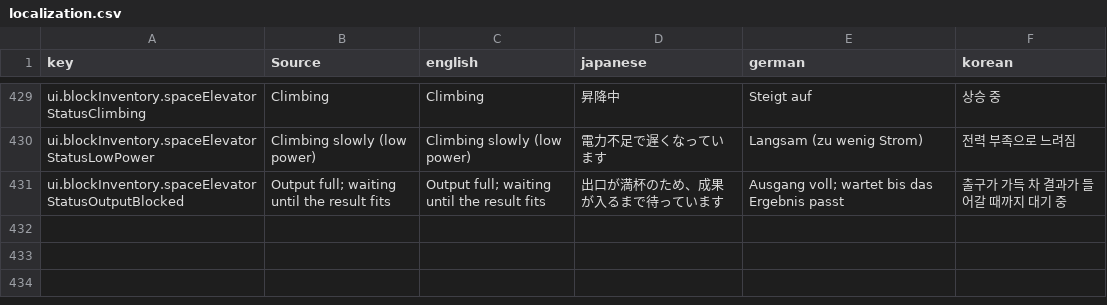
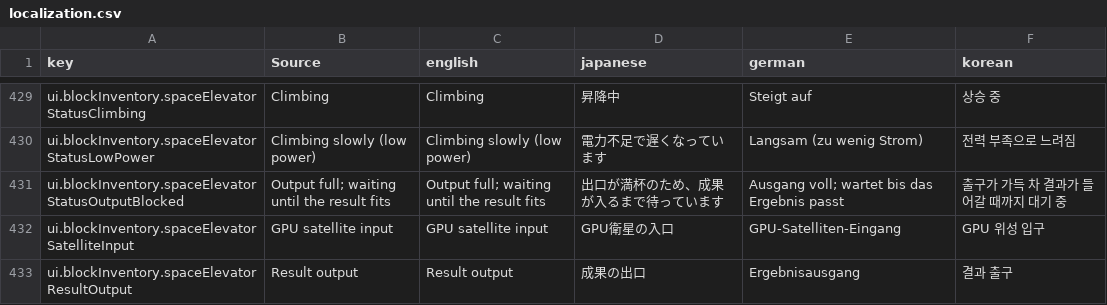
Before and after one commit to moorestech/moorestech, a CSV file: Localization/localization.csv, drawn as a sheet; only a part is shown, gaps mark what is left out.

```diff
--- a/Localization/localization.csv
+++ b/Localization/localization.csv
@@ -431 +431,3 @@ ui.blockInventory.spaceElevatorStatusLowPower,Climbing slowly (low power),Climbi
 ui.blockInventory.spaceElevatorStatusOutputBlocked,Output full; waiting until the result fits,Output full; waiting until the result fits,出口が満杯のため、成果が入るまで待っています,Ausgang voll; wartet bis das Ergebnis passt,출구가 가득 차 결과가 들어갈 때까지 대기 중
+ui.blockInventory.spaceElevatorSatelliteInput,GPU satellite input,GPU satellite input,GPU衛星の入口,GPU-Satelliten-Eingang,GPU 위성 입구
+ui.blockInventory.spaceElevatorResultOutput,Result output,Result output,成果の出口,Ergebnisausgang,결과 출구
```
Also changed, not shown: 6 other files.
